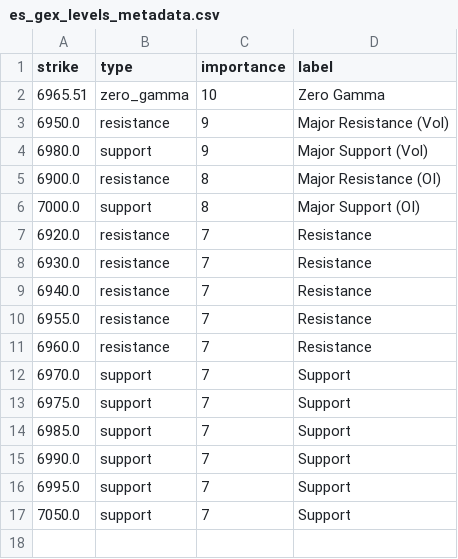
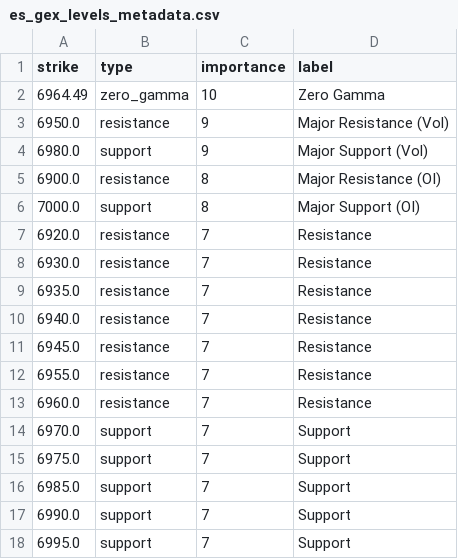
Before and after one commit to enzocosson/seed_enzocosson_gex, a CSV file: es_gex_levels_metadata.csv, drawn as a sheet.

```diff
--- a/es_gex_levels_metadata.csv
+++ b/es_gex_levels_metadata.csv
@@ -1,3 +1,3 @@
 strike,type,importance,label
-6965.51,zero_gamma,10,Zero Gamma
+6964.49,zero_gamma,10,Zero Gamma
 6950.0,resistance,9,Major Resistance (Vol)
@@ -8,3 +8,5 @@ strike,type,importance,label
 6930.0,resistance,7,Resistance
+6935.0,resistance,7,Resistance
 6940.0,resistance,7,Resistance
+6945.0,resistance,7,Resistance
 6955.0,resistance,7,Resistance
@@ -16,2 +18 @@ strike,type,importance,label
 6995.0,support,7,Support
-7050.0,support,7,Support
```
Also changed, not shown: es_gex_levels.csv, nq_gex_levels.csv, 2 other files.
